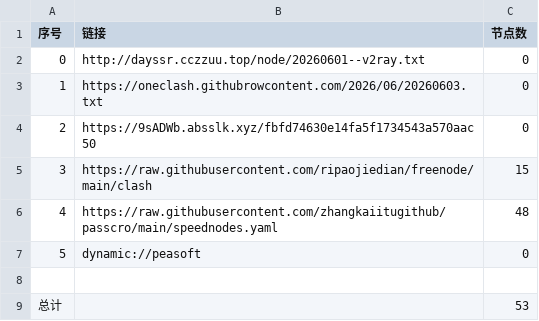
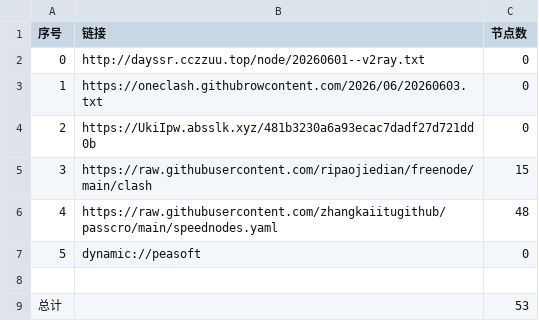
Before and after one commit to obscure1990/AutoMergePublicNodes, a CSV file: list_result.csv, drawn as a sheet.

```diff
--- a/list_result.csv
+++ b/list_result.csv
@@ -3,3 +3,3 @@
 1,https://oneclash.githubrowcontent.com/2026/06/20260603.txt,0
-2,https://9sADWb.absslk.xyz/fbfd74630e14fa5f1734543a570aac50,0
+2,https://UkiIpw.absslk.xyz/481b3230a6a93ecac7dadf27d721dd0b,0
 3,https://raw.githubusercontent.com/ripaojiedian/freenode/main/clash,15
```
Also changed, not shown: 3 other files.
